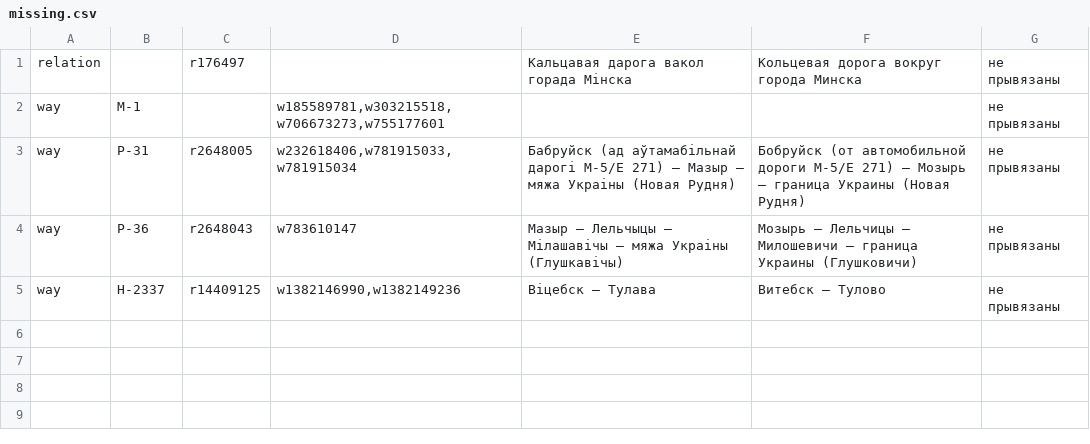
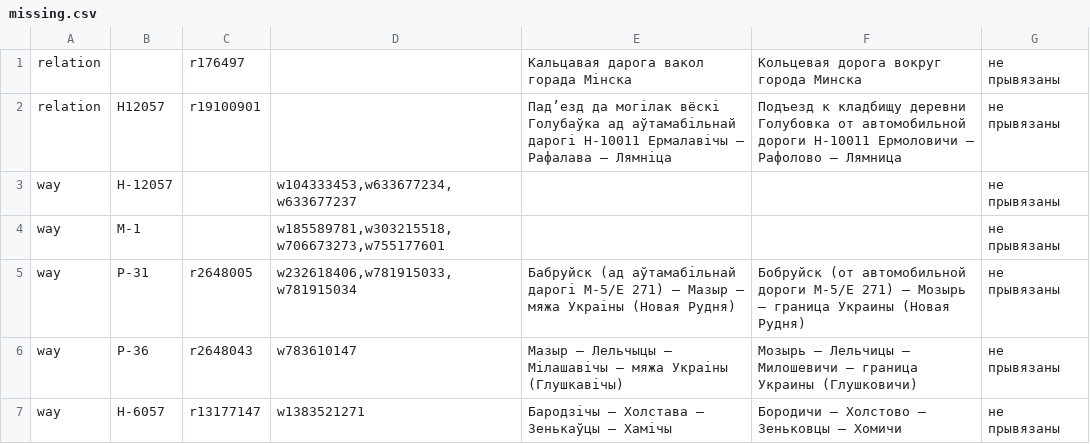
Before and after one commit to lidacity/osm-validator, a CSV file: docs/missing.csv, drawn as a sheet; removed rows and columns are numbered as before the commit, all else as after; the diff names each change by its address in the sheet, - before the commit and + after, or states it on an @@ line.

```diff
--- a/docs/missing.csv
+++ b/docs/missing.csv
+row 2: relation | Н12057 | r19100901 |  | Падʼезд да могілак вёскі Голубаўка ад аўтамабільнай дарогі Н-10011 Ермалавічы – Рафалава – Лямніца | Подъезд к кладбищу деревни Голубовка от автомобильной дороги Н-10011 Ермоловичи – Рафолово – Лямница | не прывязаны
+row 3: way | Н-12057 |  | w104333453,w633677234,w633677237 |  |  | не прывязаны
-row 5: way | Н-2337 | r14409125 | w1382146990,w1382149236 | Віцебск – Тулава | Витебск – Тулово | не прывязаны
+row 7: way | Н-6057 | r13177147 | w1383521271 | Бародзічы – Холстава – Зенькаўцы – Хамічы | Бородичи – Холстово – Зеньковцы – Хомичи | не прывязаны
```
Also changed, not shown: docs/error.csv, docs/network.csv, 10 other files.
